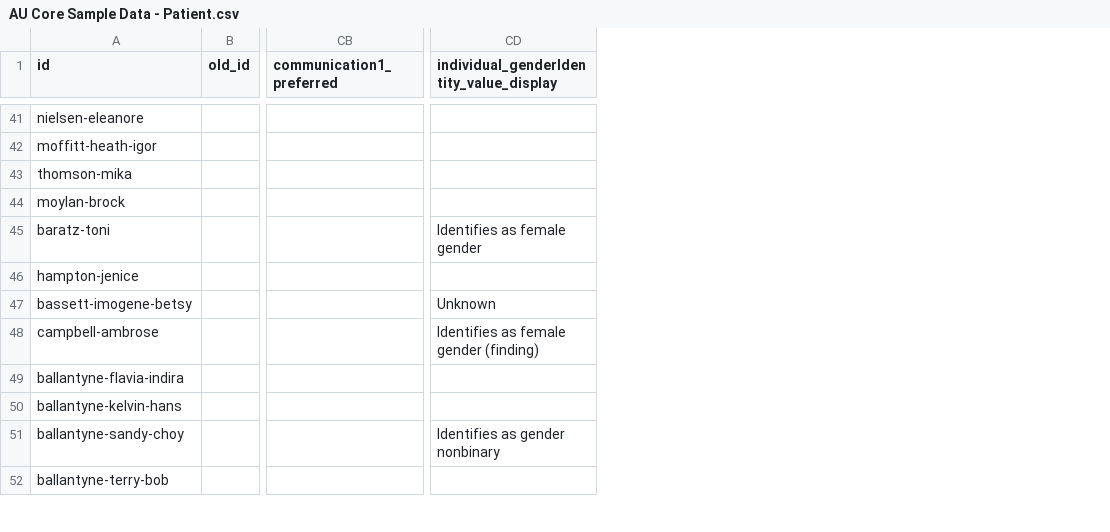
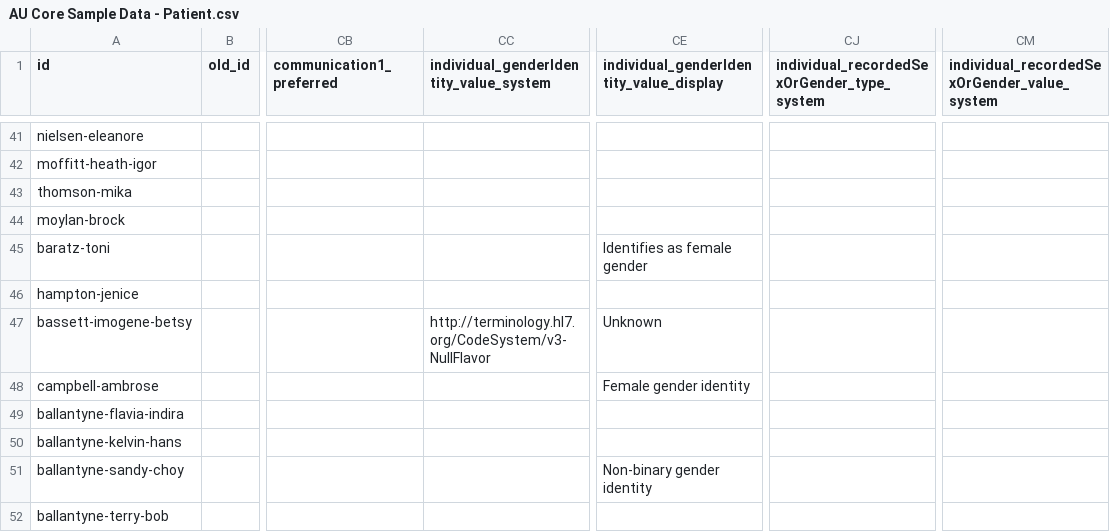
Before and after one commit to hl7au/au-fhir-test-data-utils, a CSV file: testdata-csv/AU Core Sample Data - Patient.csv, drawn as a sheet; only a part is shown, gaps mark what is left out; addresses are those after the commit; the diff covers the shown part only; the diff names each change by its address in the sheet, - before the commit and + after, or states it on an @@ line.

Commit message:
Merge pull request #100 from hl7au/fix-patient-gender-coding
Fix patient gender coding

```diff
--- a/testdata-csv/AU Core Sample Data - Patient.csv
+++ b/testdata-csv/AU Core Sample Data - Patient.csv
+column CC, row 1: individual_genderIdentity_value_system; row 47: http://terminology.hl7.org/CodeSystem/v3-NullFlavor
+column CJ, row 1: individual_recordedSexOrGender_type_system
+column CM, row 1: individual_recordedSexOrGender_value_system
-CE48: Identifies as female gender (finding)
+CE48: Female gender identity
-CE51: Identifies as gender nonbinary
+CE51: Non-binary gender identity
```
Also changed, not shown: 22 edited cells elsewhere in this file.
